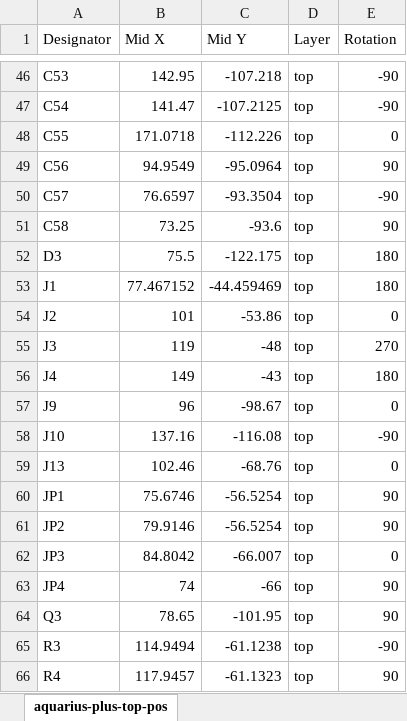
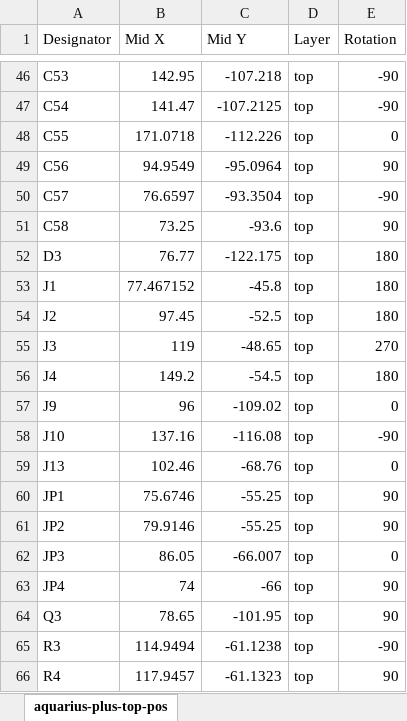
Before and after one commit to fvdhoef/aquarius-plus, an Excel workbook: System/pcb/mini_rev0/aqplus_mini_rev0_CPL1.xlsx, sheet aquarius-plus-top-pos, drawn as a sheet; only a part is shown, gaps mark what is left out; values as stored, in another font and other column widths than the file's, no borders; table styles not drawn; the diff names each change by its address in the sheet, - before the commit and + after, or states it on an @@ line.

Commit message:
Alternate form factor work

```diff
--- a/System/pcb/mini_rev0/aqplus_mini_rev0_CPL1.xlsx (sheet aquarius-plus-top-pos)
+++ b/System/pcb/mini_rev0/aqplus_mini_rev0_CPL1.xlsx (sheet aquarius-plus-top-pos)
-B52 (Mid X): 75.5
+B52 (Mid X): 76.77
-C53 (Mid Y): -44.459469
+C53 (Mid Y): -45.8
-B54 (Mid X): 101
+B54 (Mid X): 97.45
-C54 (Mid Y): -53.86
+C54 (Mid Y): -52.5
-E54 (Rotation): 0
+E54 (Rotation): 180
-C55 (Mid Y): -48
+C55 (Mid Y): -48.65
-B56 (Mid X): 149
+B56 (Mid X): 149.2
-C56 (Mid Y): -43
+C56 (Mid Y): -54.5
-C57 (Mid Y): -98.67
+C57 (Mid Y): -109.02
-C60:C61 (Mid Y): -56.5254
+C60:C61 (Mid Y): -55.25
-B62 (Mid X): 84.8042
+B62 (Mid X): 86.05
```
